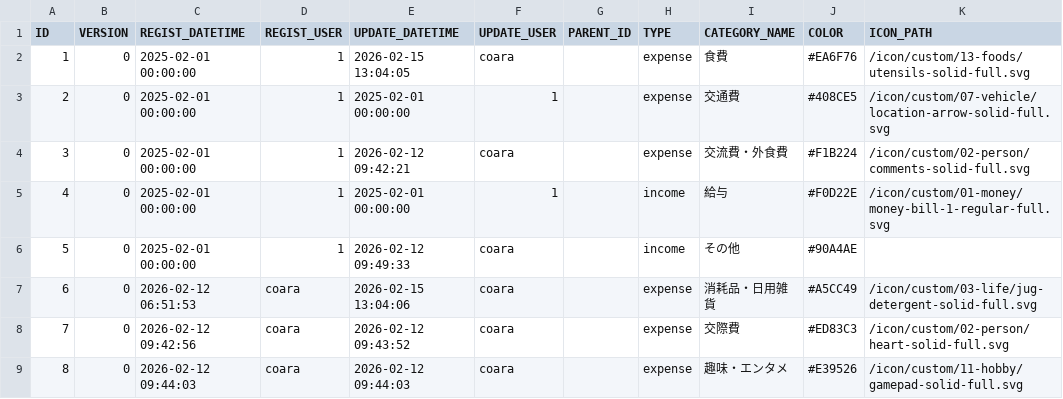
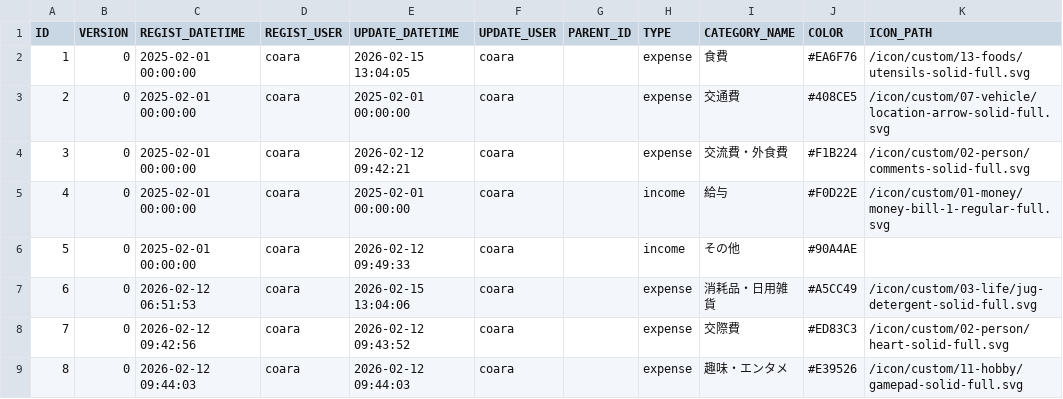
Before and after one commit to ProGTST/LifePlanApp, a CSV file: public/data/CATEGORY.csv, drawn as a sheet; only a part is shown; the diff names each change by its address in the sheet, - before the commit and + after, or states it on an @@ line.

```diff
--- a/public/data/CATEGORY.csv
+++ b/public/data/CATEGORY.csv
-D2:D6 (REGIST_USER): 1
+D2:D6 (REGIST_USER): coara
-F3 (UPDATE_USER): 1
+F3 (UPDATE_USER): coara
-F5 (UPDATE_USER): 1
+F5 (UPDATE_USER): coara
```
Also changed, not shown: public/data/ACCOUNT.csv, public/data/TRANSACTION.csv, 9 other files.
